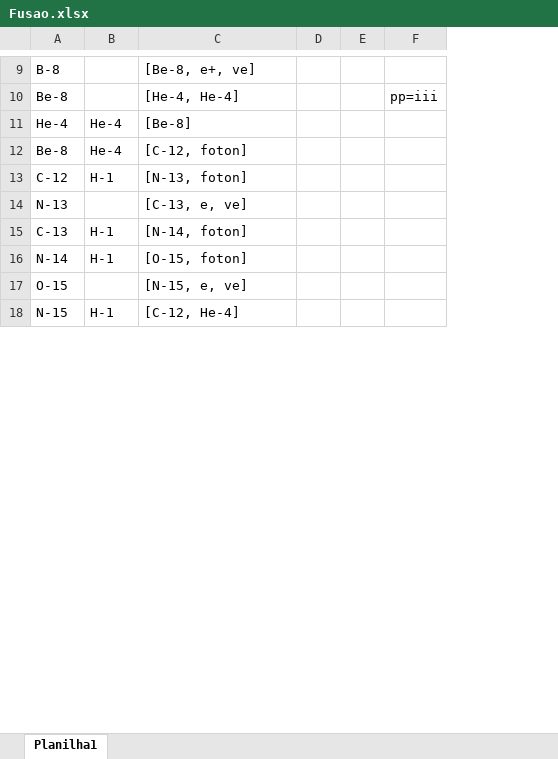
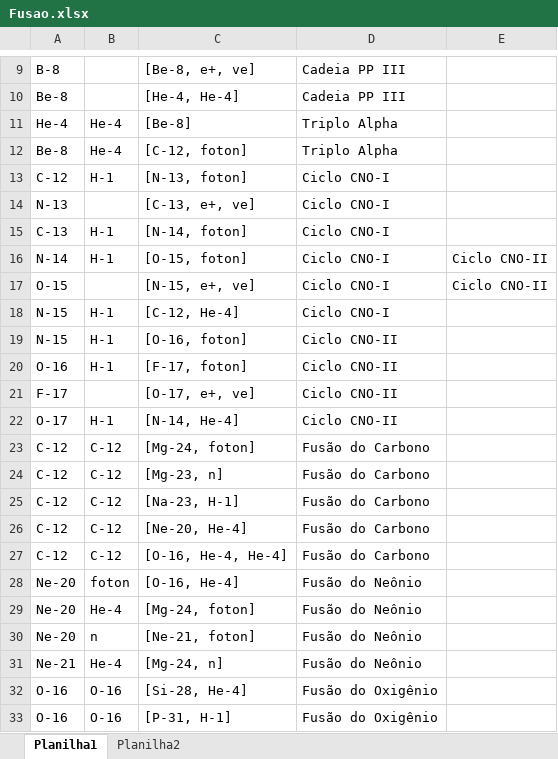
Before and after one commit to mistercapote/supernova_game, an Excel workbook: data/csv/Fusao.xlsx, sheet Planilha1, drawn as a sheet; only a part is shown, gaps mark what is left out; values as stored, in another font and other column widths than the file's, no borders; removed rows and columns are numbered as before the commit, all else as after; the diff covers the shown part only; the diff names each change by its address in the sheet, - before the commit and + after, or states it on an @@ line.

Commit message:
Atualizacao start_menu.py com animacao de fusao

```diff
--- a/data/csv/Fusao.xlsx (sheet Planilha1)
+++ b/data/csv/Fusao.xlsx (sheet Planilha1)
+sheet tab: Planilha2
-column D, empty
-column E, empty
-column F, row 10: pp=iii
+column D, rows 9-18: Cadeia PP III | Cadeia PP III | Triplo Alpha | Triplo Alpha | Ciclo CNO-I | Ciclo CNO-I | Ciclo CNO-I | Ciclo CNO-I | Ciclo CNO-I | Ciclo CNO-I
+column E, rows 16-17: Ciclo CNO-II | Ciclo CNO-II
-C14: [C-13, e, ve]
+C14: [C-13, e+, ve]
-C17: [N-15, e, ve]
+C17: [N-15, e+, ve]
+row 19: N-15 | H-1 | [O-16, foton] | Ciclo CNO-II
+row 20: O-16 | H-1 | [F-17, foton] | Ciclo CNO-II
+row 21: F-17 |  | [O-17, e+, ve] | Ciclo CNO-II
+row 22: O-17 | H-1 | [N-14, He-4] | Ciclo CNO-II
+row 23: C-12 | C-12 | [Mg-24, foton] | Fusão do Carbono
+row 24: C-12 | C-12 | [Mg-23, n] | Fusão do Carbono
+row 25: C-12 | C-12 | [Na-23, H-1] | Fusão do Carbono
+row 26: C-12 | C-12 | [Ne-20, He-4] | Fusão do Carbono
+row 27: C-12 | C-12 | [O-16, He-4, He-4] | Fusão do Carbono
+row 28: Ne-20 | foton | [O-16, He-4] | Fusão do Neônio
+row 29: Ne-20 | He-4 | [Mg-24, foton] | Fusão do Neônio
+row 30: Ne-20 | n | [Ne-21, foton] | Fusão do Neônio
+row 31: Ne-21 | He-4 | [Mg-24, n] | Fusão do Neônio
+row 32: O-16 | O-16 | [Si-28, He-4] | Fusão do Oxigênio
+row 33: O-16 | O-16 | [P-31, H-1] | Fusão do Oxigênio
```
Also changed, not shown: 32 added rows elsewhere in this sheet, 6 other files.
